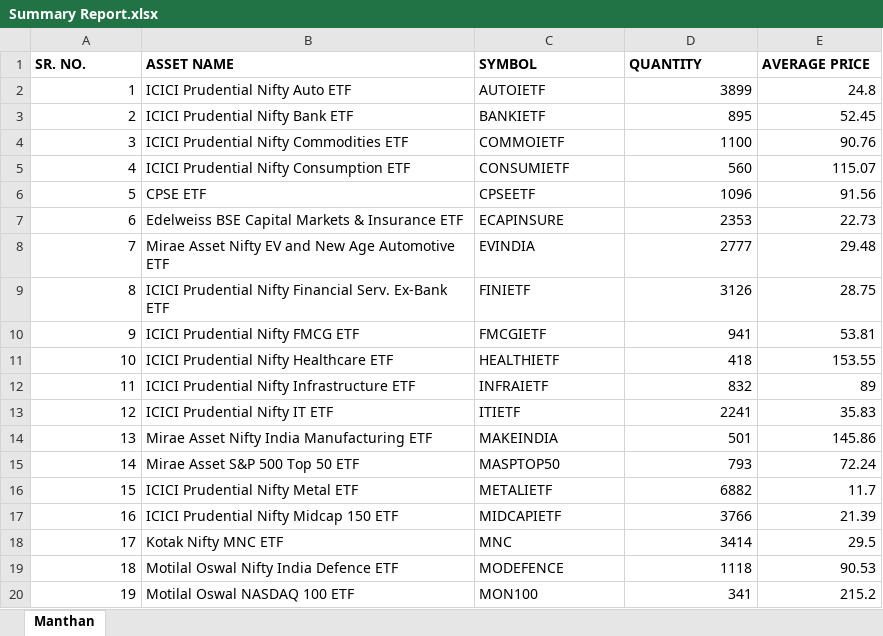
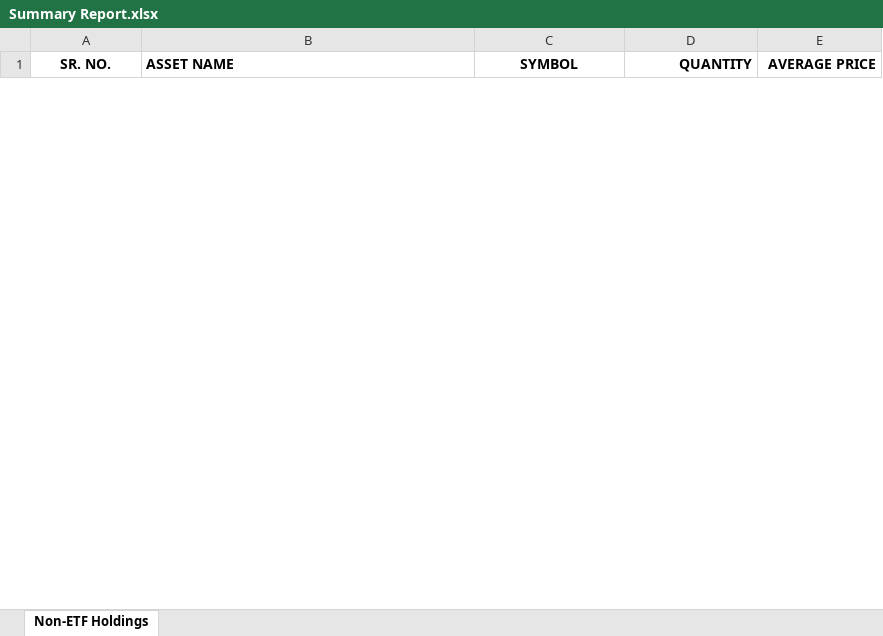
Before and after one commit to thebullishvalue/Swing, an Excel workbook: Summary Report.xlsx, sheet Non-ETF Holdings, drawn as a sheet; only a part is shown; values as stored, in another font and other column widths than the file's, no borders; removed rows and columns are numbered as before the commit, all else as after; the diff covers the shown part only; the diff names each change by its address in the sheet, - before the commit and + after, or states it on an @@ line.

Commit message:
Add files via upload

```diff
--- a/Summary Report.xlsx (sheet Non-ETF Holdings)
+++ b/Summary Report.xlsx (sheet Non-ETF Holdings)
-sheet tab: Manthan
+sheet tab: Non-ETF Holdings
-A1 alignment: left
+A1 alignment: center
-C1 alignment: left
+C1 alignment: center
-D1:E1 alignment: left
+D1:E1 alignment: right
-row 2: 1 | ICICI Prudential Nifty Auto ETF | AUTOIETF | 3899 | 24.8
-row 3: 2 | ICICI Prudential Nifty Bank ETF | BANKIETF | 895 | 52.45
-row 4: 3 | ICICI Prudential Nifty Commodities ETF | COMMOIETF | 1100 | 90.76
-row 5: 4 | ICICI Prudential Nifty Consumption ETF | CONSUMIETF | 560 | 115.07
-row 6: 5 | CPSE ETF | CPSEETF | 1096 | 91.56
-row 7: 6 | Edelweiss BSE Capital Markets & Insurance ETF | ECAPINSURE | 2353 | 22.73
-row 8: 7 | Mirae Asset Nifty EV and New Age Automotive ETF | EVINDIA | 2777 | 29.48
-row 9: 8 | ICICI Prudential Nifty Financial Serv. Ex-Bank ETF | FINIETF | 3126 | 28.75
-row 10: 9 | ICICI Prudential Nifty FMCG ETF | FMCGIETF | 941 | 53.81
-row 11: 10 | ICICI Prudential Nifty Healthcare ETF | HEALTHIETF | 418 | 153.55
-row 12: 11 | ICICI Prudential Nifty Infrastructure ETF | INFRAIETF | 832 | 89
-row 13: 12 | ICICI Prudential Nifty IT ETF | ITIETF | 2241 | 35.83
-row 14: 13 | Mirae Asset Nifty India Manufacturing ETF | MAKEINDIA | 501 | 145.86
-row 15: 14 | Mirae Asset S&P 500 Top 50 ETF | MASPTOP50 | 793 | 72.24
-row 16: 15 | ICICI Prudential Nifty Metal ETF | METALIETF | 6882 | 11.7
-row 17: 16 | ICICI Prudential Nifty Midcap 150 ETF | MIDCAPIETF | 3766 | 21.39
-row 18: 17 | Kotak Nifty MNC ETF | MNC | 3414 | 29.5
-row 19: 18 | Motilal Oswal Nifty India Defence ETF | MODEFENCE | 1118 | 90.53
-row 20: 19 | Motilal Oswal NASDAQ 100 ETF | MON100 | 341 | 215.2
```
Also changed, not shown: 35 added rows and 13 removed rows elsewhere in this sheet.
